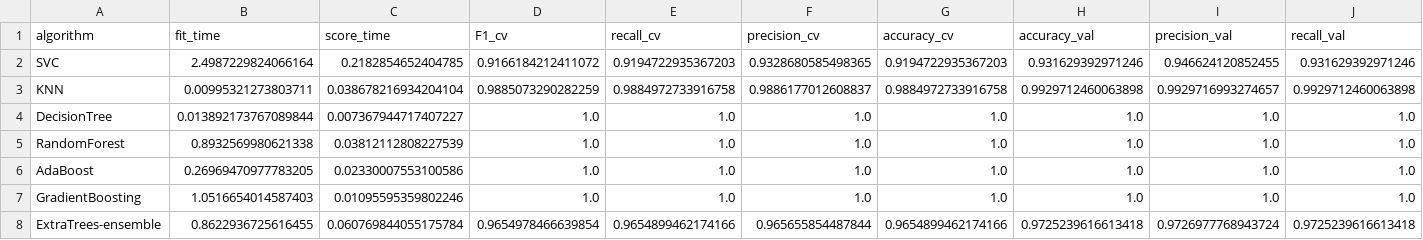
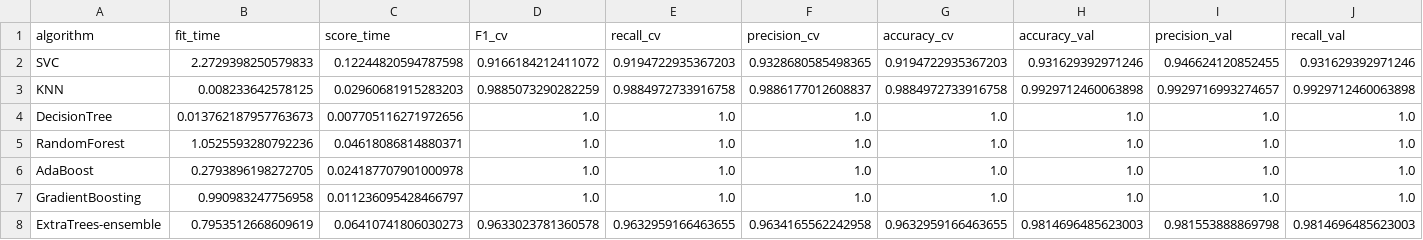
Before and after one commit to soto18/patient-priority-clustering, a CSV file: results/classification/results_exploration.csv, drawn as a sheet; only a part is shown; the diff covers the shown part only; the diff names each change by its address in the sheet, - before the commit and + after, or states it on an @@ line.

Commit message:
analysis of classification models is added for one model

```diff
--- a/results/classification/results_exploration.csv
+++ b/results/classification/results_exploration.csv
-B2 (fit_time): 2.4987229824066164
+B2 (fit_time): 2.2729398250579833
-C2 (score_time): 0.2182854652404785
+C2 (score_time): 0.12244820594787598
-B3 (fit_time): 0.00995321273803711
+B3 (fit_time): 0.008233642578125
-C3 (score_time): 0.038678216934204104
+C3 (score_time): 0.02960681915283203
-B4 (fit_time): 0.013892173767089844
+B4 (fit_time): 0.013762187957763673
-C4 (score_time): 0.007367944717407227
+C4 (score_time): 0.007705116271972656
-B5 (fit_time): 0.8932569980621338
+B5 (fit_time): 1.0525593280792236
-C5 (score_time): 0.03812112808227539
+C5 (score_time): 0.04618086814880371
-B6 (fit_time): 0.26969470977783205
+B6 (fit_time): 0.2793896198272705
-C6 (score_time): 0.02330007553100586
+C6 (score_time): 0.024187707901000978
-B7 (fit_time): 1.0516654014587403
+B7 (fit_time): 0.990983247756958
-C7 (score_time): 0.01095595359802246
+C7 (score_time): 0.011236095428466797
-B8 (fit_time): 0.8622936725616455
+B8 (fit_time): 0.7953512668609619
-C8 (score_time): 0.060769844055175784
+C8 (score_time): 0.06410741806030273
-D8 (F1_cv): 0.9654978466639854
+D8 (F1_cv): 0.9633023781360578
-E8 (recall_cv): 0.9654899462174166
+E8 (recall_cv): 0.9632959166463655
-F8 (precision_cv): 0.965655854487844
+F8 (precision_cv): 0.9634165562242958
-G8 (accuracy_cv): 0.9654899462174166
+G8 (accuracy_cv): 0.9632959166463655
-H8 (accuracy_val): 0.9725239616613418
+H8 (accuracy_val): 0.9814696485623003
-I8 (precision_val): 0.9726977768943724
+I8 (precision_val): 0.981553888869798
-J8 (recall_val): 0.9725239616613418
+J8 (recall_val): 0.9814696485623003
```
Also changed, not shown: 3 edited cells elsewhere in this file, 8 other files.
